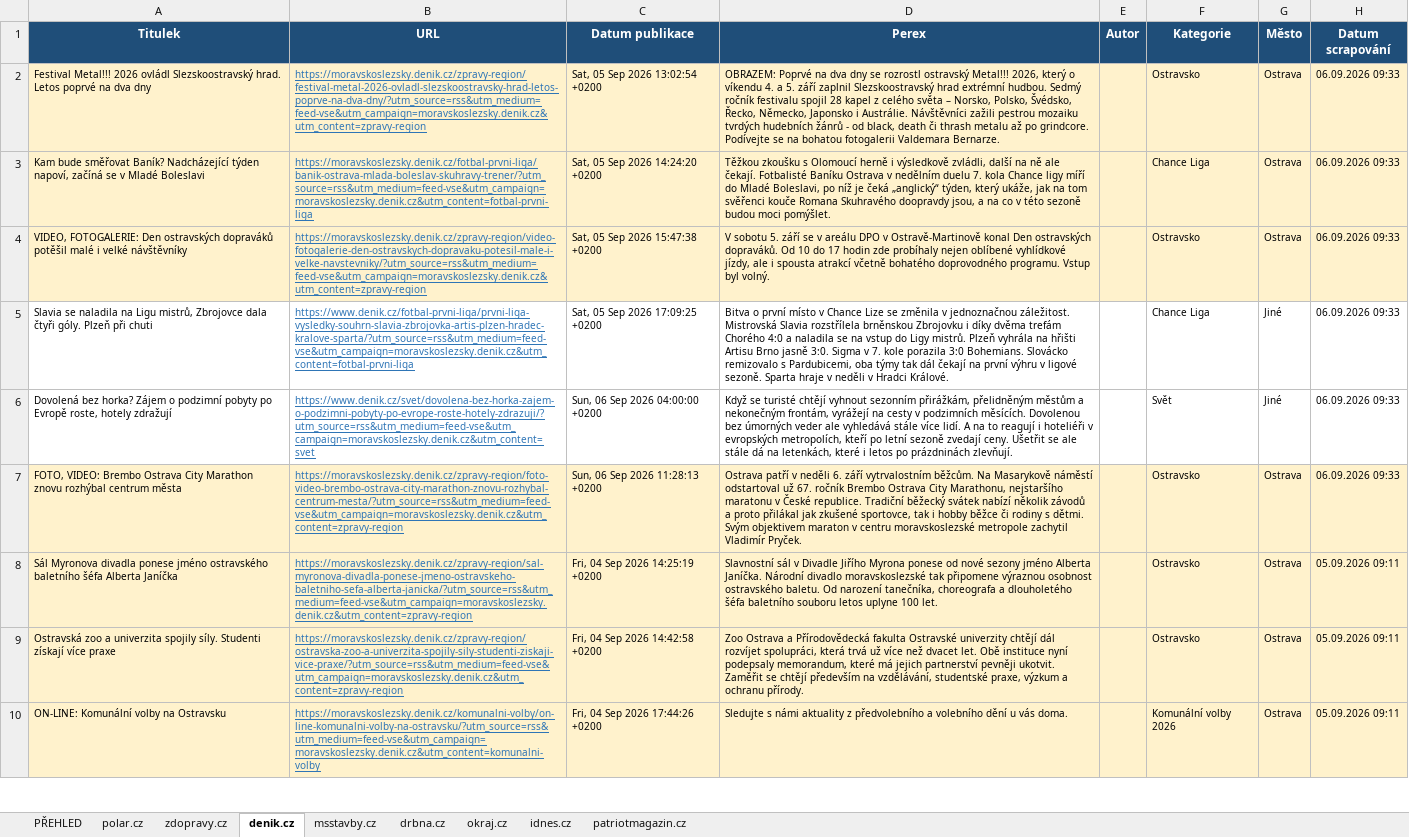
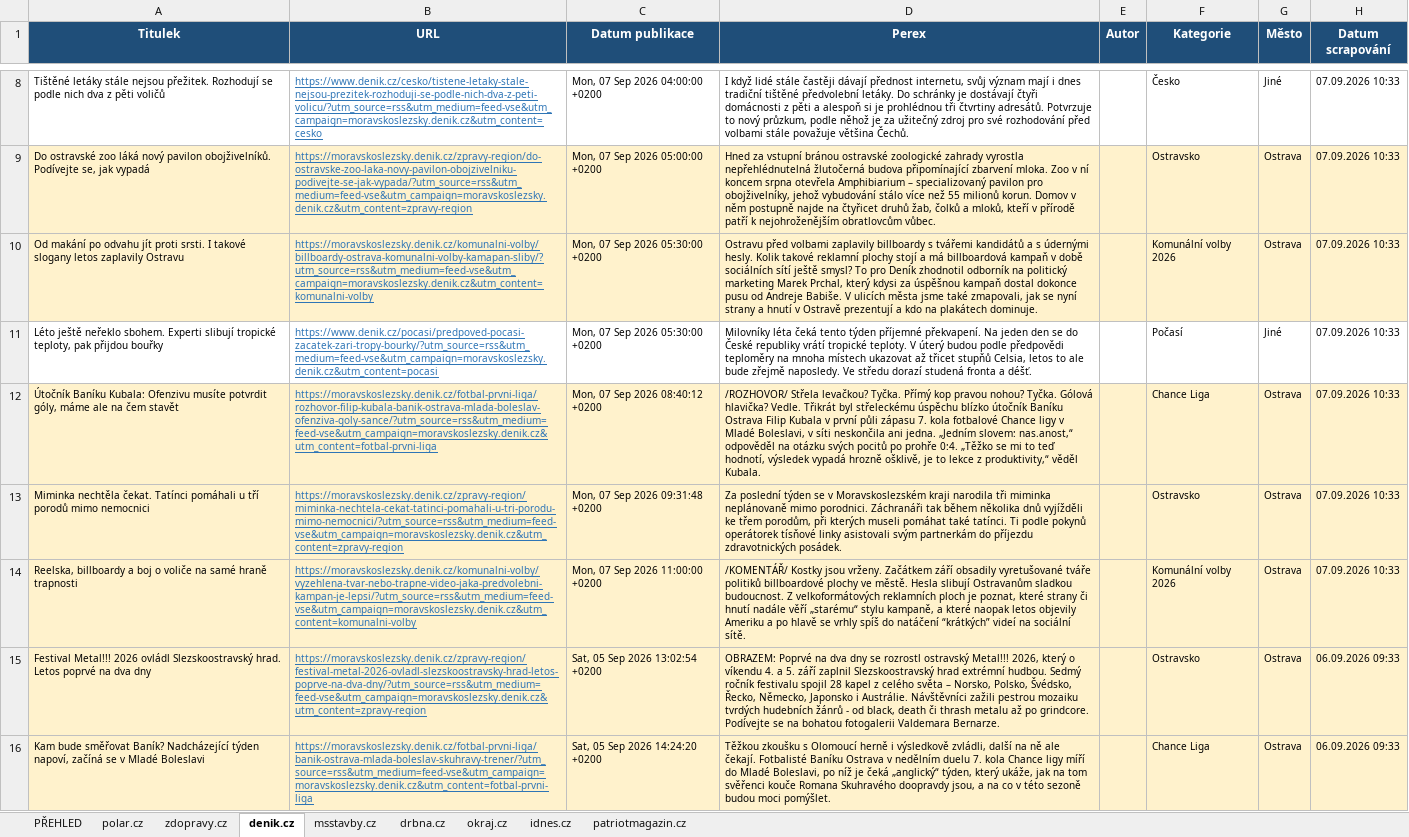
Before and after one commit to adamekcerv/scrapper_dop, an Excel workbook: vysledky.xlsx, sheet denik.cz, drawn as a sheet; only a part is shown, gaps mark what is left out; the shorter side is filled out with more unchanged rows; values as stored, in another font and other column widths than the file's, no borders; the diff covers the shown part only; the diff names each change by its address in the sheet, - before the commit and + after, or states it on an @@ line.

```diff
--- a/vysledky.xlsx (sheet denik.cz)
+++ b/vysledky.xlsx (sheet denik.cz)
+row 8: Tištěné letáky stále nejsou přežitek. Rozhodují se podle nich dva z pěti voličů | https://www.denik.cz/cesko/tistene-letaky-stale-nejsou-prezitek-rozhoduji-se-podle-nich-dva-z-peti-volicu/?utm_source=rss&utm_medium=feed-vse&utm_campaign=moravskoslezsky.denik.cz&utm_content=cesko | Mon, 07 Sep 2026 04:00:00 +0200 | I když lidé stále častěji dávají přednost internetu, svůj význam mají i dnes tradiční tištěné předvolební letáky. Do schránky je dostávají čtyři domácnosti z pěti a alespoň si je prohlédnou tři čtvrtiny adresátů. Potvrzuje to nový průzkum, podle něhož je za užitečný zdroj pro své rozhodování před volbami stále považuje většina Čechů. |  | Česko | Jiné | 07.09.2026 10:33
+row 9: Do ostravské zoo láká nový pavilon obojživelníků. Podívejte se, jak vypadá | https://moravskoslezsky.denik.cz/zpravy-region/do-ostravske-zoo-laka-novy-pavilon-obojzivelniku-podivejte-se-jak-vypada/?utm_source=rss&utm_medium=feed-vse&utm_campaign=moravskoslezsky.denik.cz&utm_content=zpravy-region | Mon, 07 Sep 2026 05:00:00 +0200 | Hned za vstupní bránou ostravské zoologické zahrady vyrostla nepřehlédnutelná žlutočerná budova připomínající zbarvení mloka. Zoo v ní koncem srpna otevřela Amphibiarium – specializovaný pavilon pro obojživelníky, jehož vybudování stálo více než 55 milionů korun. Domov v něm postupně najde na čtyřicet druhů žab, čolků a mloků, kteří v přírodě patří k nejohroženějším obratlovcům vůbec. |  | Ostravsko | Ostrava | 07.09.2026 10:33
+row 10: Od makání po odvahu jít proti srsti. I takové slogany letos zaplavily Ostravu | https://moravskoslezsky.denik.cz/komunalni-volby/billboardy-ostrava-komunalni-volby-kamapan-sliby/?utm_source=rss&utm_medium=feed-vse&utm_campaign=moravskoslezsky.denik.cz&utm_content=komunalni-volby | Mon, 07 Sep 2026 05:30:00 +0200 | Ostravu před volbami zaplavily billboardy s tvářemi kandidátů a s údernými hesly. Kolik takové reklamní plochy stojí a má billboardová kampaň v době sociálních sítí ještě smysl? To pro Deník zhodnotil odborník na politický marketing Marek Prchal, který kdysi za úspěšnou kampaň dostal dokonce pusu od Andreje Babiše. V ulicích města jsme také zmapovali, jak se nyní strany a hnutí v Ostravě prezentují a kdo na plakátech dominuje. |  | Komunální volby 2026 | Ostrava | 07.09.2026 10:33
+row 11: Léto ještě neřeklo sbohem. Experti slibují tropické teploty, pak přijdou bouřky | https://www.denik.cz/pocasi/predpoved-pocasi-zacatek-zari-tropy-bourky/?utm_source=rss&utm_medium=feed-vse&utm_campaign=moravskoslezsky.denik.cz&utm_content=pocasi | Mon, 07 Sep 2026 05:30:00 +0200 | Milovníky léta čeká tento týden příjemné překvapení. Na jeden den se do České republiky vrátí tropické teploty. V úterý budou podle předpovědi teploměry na mnoha místech ukazovat až třicet stupňů Celsia, letos to ale bude zřejmě naposledy. Ve středu dorazí studená fronta a déšť. |  | Počasí | Jiné | 07.09.2026 10:33
+row 12: Útočník Baníku Kubala: Ofenzivu musíte potvrdit góly, máme ale na čem stavět | https://moravskoslezsky.denik.cz/fotbal-prvni-liga/rozhovor-filip-kubala-banik-ostrava-mlada-boleslav-ofenziva-goly-sance/?utm_source=rss&utm_medium=feed-vse&utm_campaign=moravskoslezsky.denik.cz&utm_content=fotbal-prvni-liga | Mon, 07 Sep 2026 08:40:12 +0200 | /ROZHOVOR/ Střela levačkou? Tyčka. Přímý kop pravou nohou? Tyčka. Gólová hlavička? Vedle. Třikrát byl střeleckému úspěchu blízko útočník Baníku Ostrava Filip Kubala v první půli zápasu 7. kola fotbalové Chance ligy v Mladé Boleslavi, v síti neskončila ani jedna. „Jedním slovem: nas.anost,“ odpověděl na otázku svých pocitů po prohře 0:4. „Těžko se mi to teď hodnotí, výsledek vypadá hrozně ošklivě, je to lekce z produktivity,“ věděl Kubala. |  | Chance Liga | Ostrava | 07.09.2026 10:33
+row 13: Miminka nechtěla čekat. Tatínci pomáhali u tří porodů mimo nemocnici | https://moravskoslezsky.denik.cz/zpravy-region/miminka-nechtela-cekat-tatinci-pomahali-u-tri-porodu-mimo-nemocnici/?utm_source=rss&utm_medium=feed-vse&utm_campaign=moravskoslezsky.denik.cz&utm_content=zpravy-region | Mon, 07 Sep 2026 09:31:48 +0200 | Za poslední týden se v Moravskoslezském kraji narodila tři miminka neplánovaně mimo porodnici. Záchranáři tak během několika dnů vyjížděli ke třem porodům, při kterých museli pomáhat také tatínci. Ti podle pokynů operátorek tísňové linky asistovali svým partnerkám do příjezdu zdravotnických posádek. |  | Ostravsko | Ostrava | 07.09.2026 10:33
+row 14: Reelska, billboardy a boj o voliče na samé hraně trapnosti | https://moravskoslezsky.denik.cz/komunalni-volby/vyzehlena-tvar-nebo-trapne-video-jaka-predvolebni-kampan-je-lepsi/?utm_source=rss&utm_medium=feed-vse&utm_campaign=moravskoslezsky.denik.cz&utm_content=komunalni-volby | Mon, 07 Sep 2026 11:00:00 +0200 | /KOMENTÁŘ/ Kostky jsou vrženy. Začátkem září obsadily vyretušované tváře politiků billboardové plochy ve městě. Hesla slibují Ostravanům sladkou budoucnost. Z velkoformátových reklamních ploch je poznat, které strany či hnutí nadále věří „starému“ stylu kampaně, a které naopak letos objevily Ameriku a po hlavě se vrhly spíš do natáčení “krátkých” videí na sociální sítě. |  | Komunální volby 2026 | Ostrava | 07.09.2026 10:33
```
Also changed, not shown: 6 added rows elsewhere in this sheet, sheet PŘEHLED, sheet zdopravy.cz, sheet idnes.cz, sheet patriotmagazin.cz, sheet msstavby.cz, sheet okraj.cz, 2 other files.
